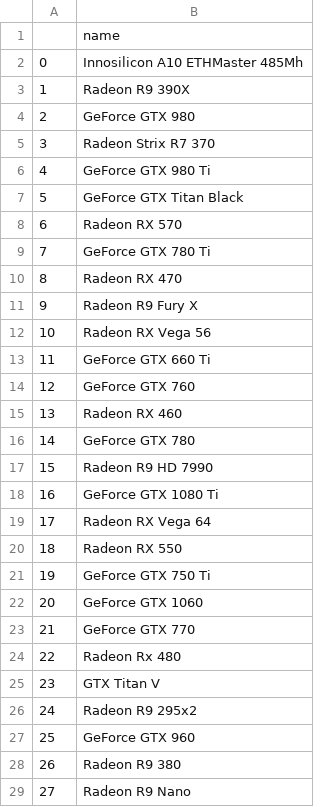
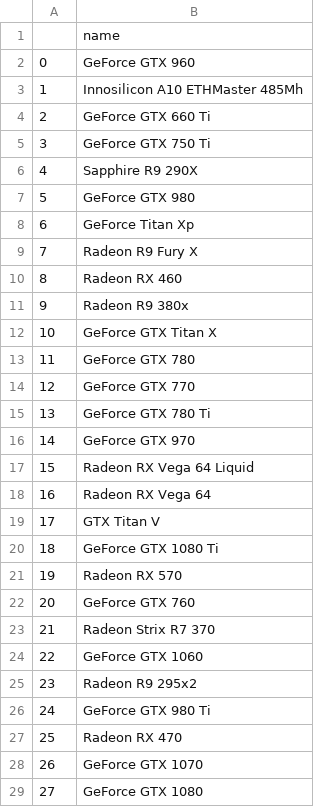
Before and after one commit to Lukasdeloose/sustainable_blockchain, a CSV file: data_analysis/ethereum_prof_hardware.csv, drawn as a sheet; only a part is shown; the diff covers the shown part only; the diff names each change by its address in the sheet, - before the commit and + after, or states it on an @@ line.

```diff
--- a/data_analysis/ethereum_prof_hardware.csv
+++ b/data_analysis/ethereum_prof_hardware.csv
-B2: Innosilicon A10 ETHMaster 485Mh
+B2: GeForce GTX 960
-B3: Radeon R9 390X
+B3: Innosilicon A10 ETHMaster 485Mh
-B4: GeForce GTX 980
+B4: GeForce GTX 660 Ti
-B5: Radeon Strix R7 370
+B5: GeForce GTX 750 Ti
-B6: GeForce GTX 980 Ti
+B6: Sapphire R9 290X
-B7: GeForce GTX Titan Black
+B7: GeForce GTX 980
-B8: Radeon RX 570
+B8: GeForce Titan Xp
-B9: GeForce GTX 780 Ti
+B9: Radeon R9 Fury X
-B10: Radeon RX 470
+B10: Radeon RX 460
-B11: Radeon R9 Fury X
+B11: Radeon R9 380x
-B12: Radeon RX Vega 56
+B12: GeForce GTX Titan X
-B13: GeForce GTX 660 Ti
+B13: GeForce GTX 780
-B14: GeForce GTX 760
+B14: GeForce GTX 770
-B15: Radeon RX 460
+B15: GeForce GTX 780 Ti
-B16: GeForce GTX 780
+B16: GeForce GTX 970
-B17: Radeon R9 HD 7990
+B17: Radeon RX Vega 64 Liquid
-B18: GeForce GTX 1080 Ti
+B18: Radeon RX Vega 64
-B19: Radeon RX Vega 64
+B19: GTX Titan V
-B20: Radeon RX 550
+B20: GeForce GTX 1080 Ti
-B21: GeForce GTX 750 Ti
+B21: Radeon RX 570
-B22: GeForce GTX 1060
+B22: GeForce GTX 760
-B23: GeForce GTX 770
+B23: Radeon Strix R7 370
-B24: Radeon Rx 480
+B24: GeForce GTX 1060
-B25: GTX Titan V
+B25: Radeon R9 295x2
-B26: Radeon R9 295x2
+B26: GeForce GTX 980 Ti
-B27: GeForce GTX 960
+B27: Radeon RX 470
-B28: Radeon R9 380
+B28: GeForce GTX 1070
-B29: Radeon R9 Nano
+B29: GeForce GTX 1080
```
Also changed, not shown: 16 edited cells elsewhere in this file, data_analysis/bitcoin_prof_hardware.csv, 4 other files.
